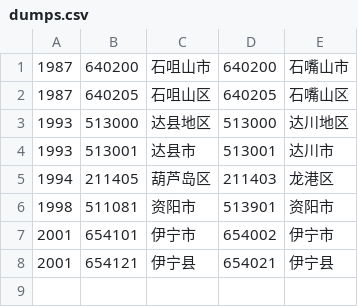
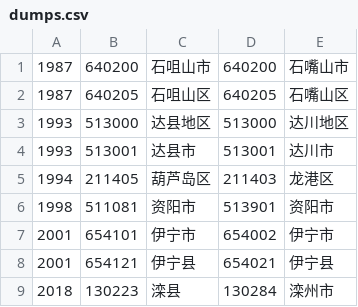
Before and after one commit to liuyunbin/division-changes, a CSV file: rules-handwritten/dumps.csv, drawn as a sheet.

```diff
--- a/rules-handwritten/dumps.csv
+++ b/rules-handwritten/dumps.csv
@@ -8 +8,2 @@
 2001,654121,伊宁县,654021,伊宁县
+2018,130223,滦县,130284,滦州市
```
Also changed, not shown: rules-generated/code-changes.csv, 1 other file.
